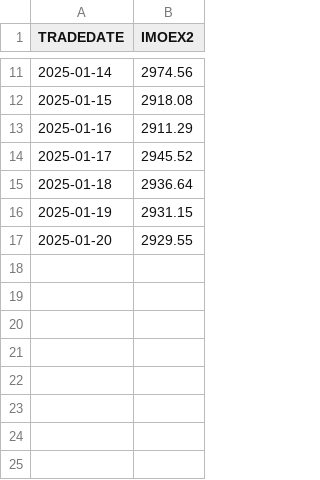
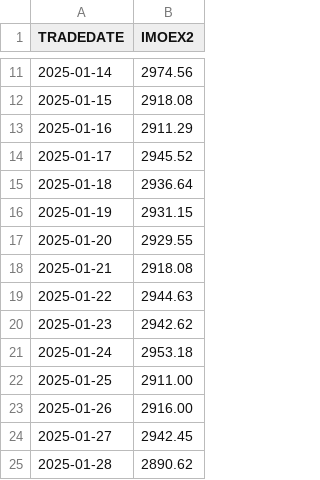
Before and after one commit to rustemd02/stock-price-prediction, a CSV file: static/values.csv, drawn as a sheet; only a part is shown, gaps mark what is left out.

```diff
--- a/static/values.csv
+++ b/static/values.csv
@@ -17 +17,9 @@ TRADEDATE,IMOEX2
 2025-01-20,2929.55
+2025-01-21,2918.08
+2025-01-22,2944.63
+2025-01-23,2942.62
+2025-01-24,2953.18
+2025-01-25,2911.00
+2025-01-26,2916.00
+2025-01-27,2942.45
+2025-01-28,2890.62
```
Also changed, not shown: static/news_sentiment.csv, 17 other files.
